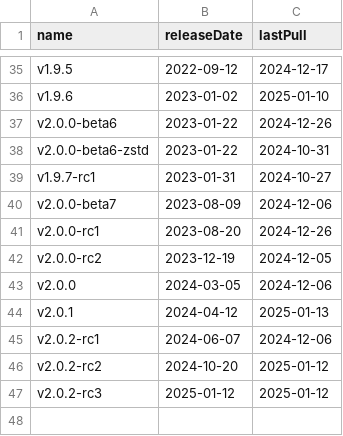
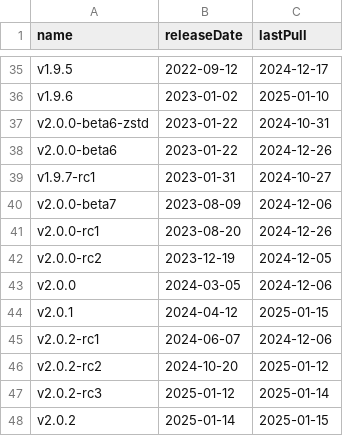
Before and after one commit to burmilla/os-stats, a CSV file: DockerHubStats.csv, drawn as a sheet; only a part is shown, gaps mark what is left out.

```diff
--- a/DockerHubStats.csv
+++ b/DockerHubStats.csv
@@ -36,4 +36,4 @@
 "v1.9.6","2023-01-02","2025-01-10"
+"v2.0.0-beta6-zstd","2023-01-22","2024-10-31"
 "v2.0.0-beta6","2023-01-22","2024-12-26"
-"v2.0.0-beta6-zstd","2023-01-22","2024-10-31"
 "v1.9.7-rc1","2023-01-31","2024-10-27"
@@ -43,5 +43,6 @@
 "v2.0.0","2024-03-05","2024-12-06"
-"v2.0.1","2024-04-12","2025-01-13"
+"v2.0.1","2024-04-12","2025-01-15"
 "v2.0.2-rc1","2024-06-07","2024-12-06"
 "v2.0.2-rc2","2024-10-20","2025-01-12"
-"v2.0.2-rc3","2025-01-12","2025-01-12"
+"v2.0.2-rc3","2025-01-12","2025-01-14"
+"v2.0.2","2025-01-14","2025-01-15"
```
Also changed, not shown: GitHubStats.csv, RancherOS_DockerHubStats.csv, 3 other files.
